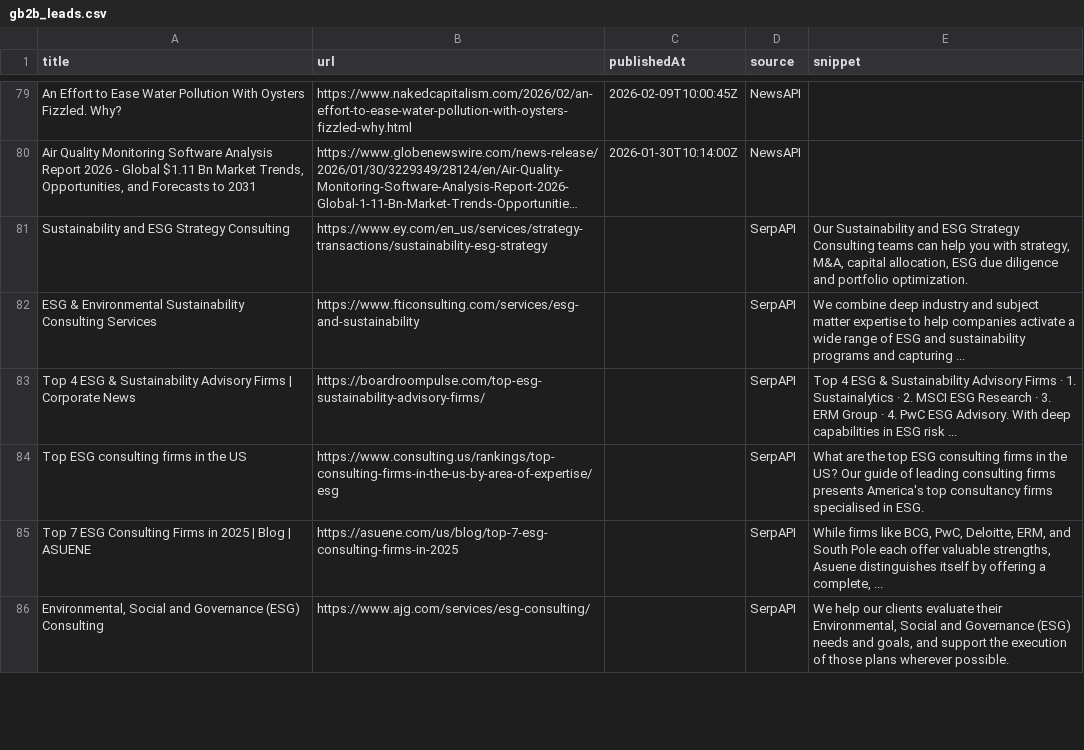
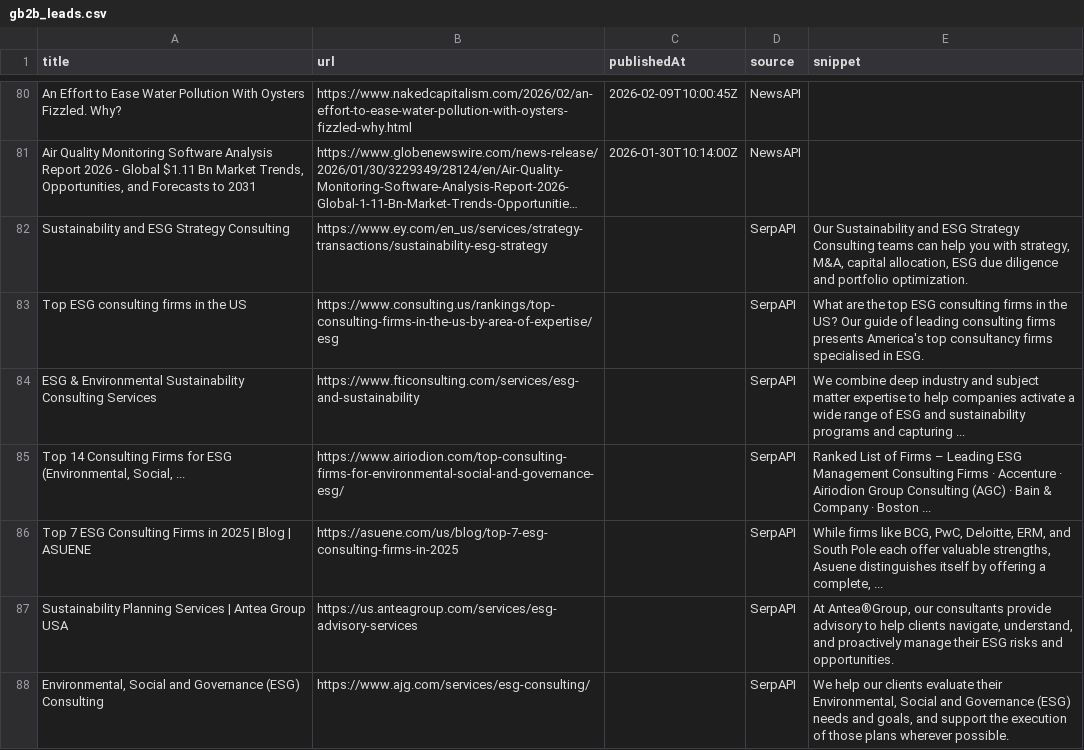
Before and after one commit to media-stack/gb2b-lead-finder, a CSV file: gb2b_leads.csv, drawn as a sheet; only a part is shown, gaps mark what is left out; long unchanged cells end in …; the diff covers the shown part only.

```diff
--- a/gb2b_leads.csv
+++ b/gb2b_leads.csv
@@ -81,6 +82,7 @@ An Effort to Ease Water Pollution With Oysters Fizzled. Why?,https://www.nakedca
 Sustainability and ESG Strategy Consulting,https://www.ey.com/en_us/services/strategy-transactions/sustainability-esg-strategy,,SerpAPI,"Our Sustainability and ESG Strategy Consulting teams can help you with strategy, M&A, capital allocation, ESG due diligence and portfolio optimization."
+Top ESG consulting firms in the US,https://www.consulting.us/rankings/top-consulting-firms-in-the-us-by-area-of-expertise/esg,,SerpAPI,What are the top ESG consulting firms in the US? Our guide of leading consulting firms presents America's top consultancy firms specialised in ESG.
 ESG & Environmental Sustainability Consulting Services,https://www.fticonsulting.com/services/esg-and-sustainability,,SerpAPI,We combine deep industry and subject matter expertise to help companies activate a wide range of ESG and sustainability programs and capturing ...
-Top 4 ESG & Sustainability Advisory Firms | Corporate News,https://boardroompulse.com/top-esg-sustainability-advisory-firms/,,SerpAPI,Top 4 ESG & Sustainability Advisory Firms · 1. Sustainalytics · 2. MSCI ESG Research · 3. ERM Group · 4. PwC ESG Advisory. With deep capabilities in ESG risk ...
-Top ESG consulting firms in the US,https://www.consulting.us/rankings/top-consulting-firms-in-the-us-by-area-of-expertise/esg,,SerpAPI,What are the top ESG consulting firms in the US? Our guide of leading consulting firms presents America's top consultancy firms specialised in ESG.
+"Top 14 Consulting Firms for ESG (Environmental, Social, ...",https://www.airiodion.com/top-consulting-firms-for-environmental-social-and-governance-esg/,,SerpAPI,Ranked List of Firms – Leading ESG Management Consulting Firms · Accenture · Airiodion Group Consulting (AGC) · Bain & Company · Boston ...
 Top 7 ESG Consulting Firms in 2025 | Blog | ASUENE,https://asuene.com/us/blog/top-7-esg-consulting-firms-in-2025,,SerpAPI,"While firms like BCG, PwC, Deloitte, ERM, and South Pole each offer valuable strengths, Asuene distinguishes itself by offering a complete, ..."
+Sustainability Planning Services | Antea Group USA,https://us.anteagroup.com/services/esg-advisory-services,,SerpAPI,"At Antea®Group, our consultants provide advisory to help clients navigate, understand, and proactively manage their ESG risks and opportunities."
 "Environmental, Social and Governance (ESG) Consulting",https://www.ajg.com/services/esg-consulting/,,SerpAPI,"We help our clients evaluate their Environmental, Social and Governance (ESG) needs and goals, and support the execution of those plans wherever possible."
```
Also changed, not shown: 3 added rows, 3 removed rows, 7 moved rows and 3 edited cells elsewhere in this file.
